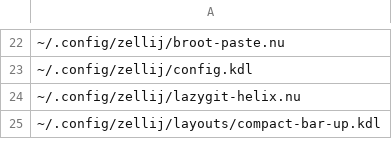
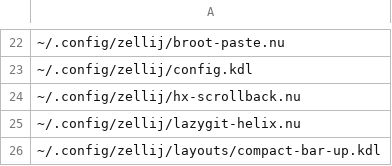
Before and after one commit to nushell-prophet/my-dotfiles, a CSV file: paths-default.csv, drawn as a sheet; only a part is shown, gaps mark what is left out; the diff names each change by its address in the sheet, - before the commit and + after, or states it on an @@ line.

```diff
--- a/paths-default.csv
+++ b/paths-default.csv
+row 24: ~/.config/zellij/hx-scrollback.nu
```
Also changed, not shown: paths-docker.csv, 2 other files.
